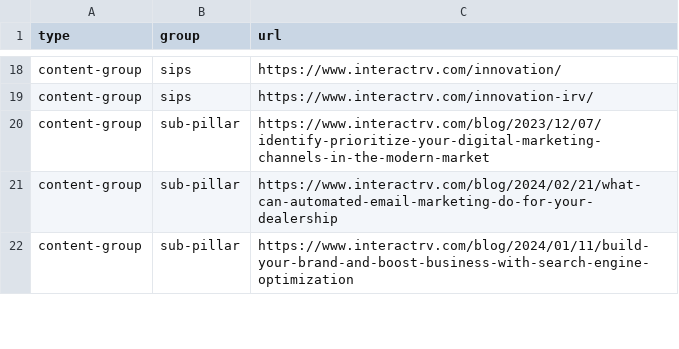
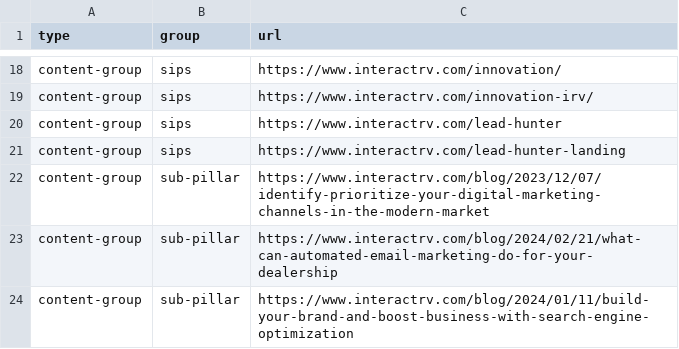
Before and after one commit to LeadVenture-Corp-Marketing/LV-Analytics, a CSV file: irv.csv, drawn as a sheet; only a part is shown, gaps mark what is left out; the diff names each change by its address in the sheet, - before the commit and + after, or states it on an @@ line.

```diff
--- a/irv.csv
+++ b/irv.csv
+row 20: content-group | sips | https://www.interactrv.com/lead-hunter
+row 21: content-group | sips | https://www.interactrv.com/lead-hunter-landing
```
Also changed, not shown: ds.csv, nd.csv.
